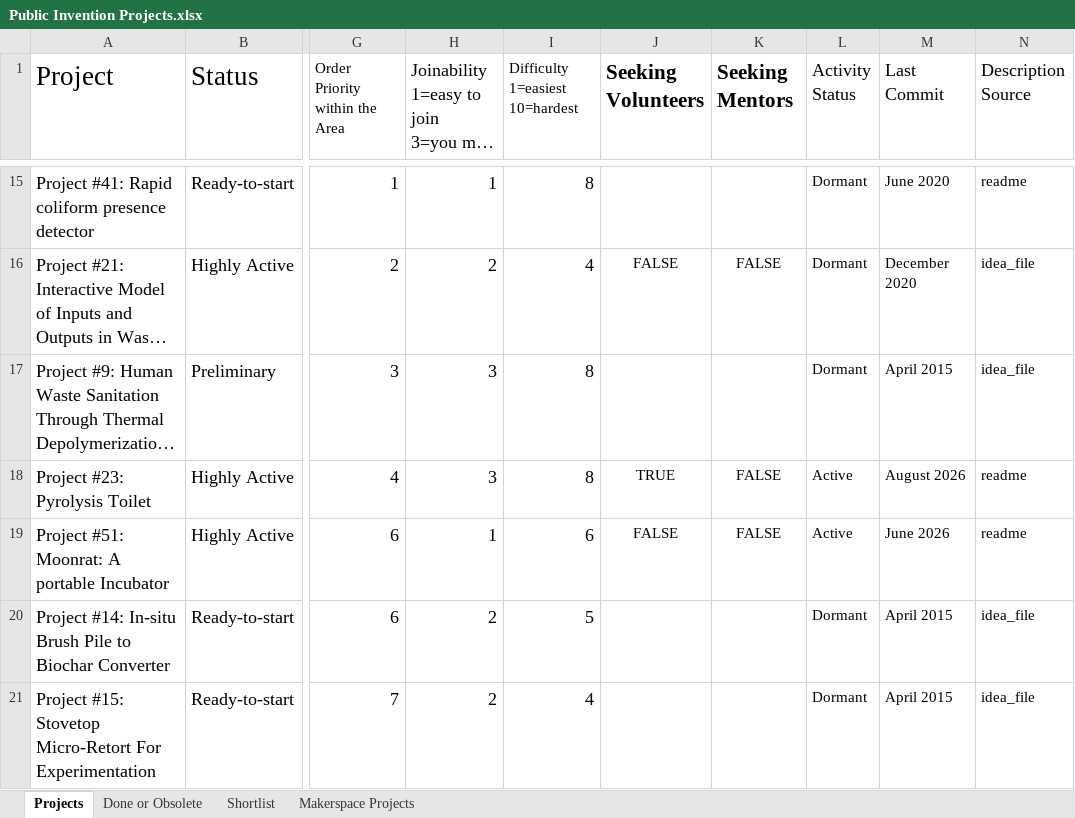
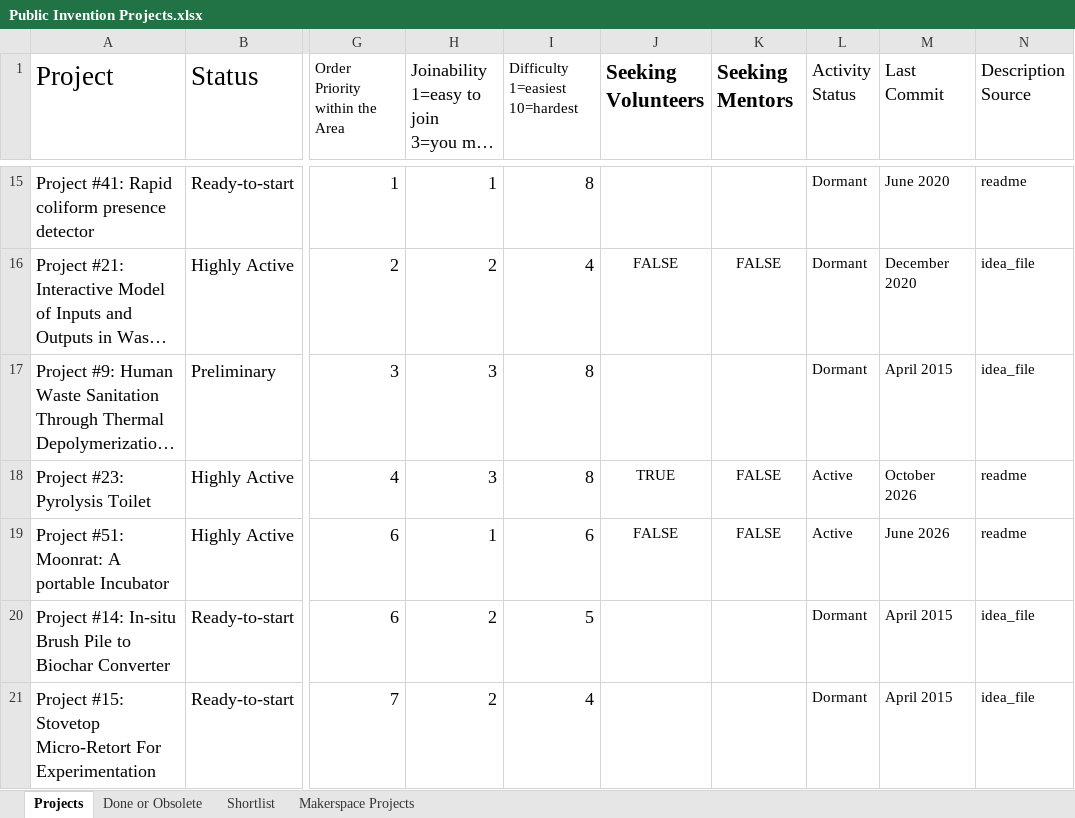
Before and after one commit to PubInv/Project-ChatBot, an Excel workbook: sources/Public Invention Projects.xlsx, sheet Projects, drawn as a sheet; only a part is shown, gaps mark what is left out; long unchanged cells end in …; values as stored, in another font and other column widths than the file's, no borders; charts and pictures not drawn; the diff names each change by its address in the sheet, - before the commit and + after, or states it on an @@ line.

```diff
--- a/sources/Public Invention Projects.xlsx (sheet Projects)
+++ b/sources/Public Invention Projects.xlsx (sheet Projects)
-M18 (Last Commit): August 2026
+M18 (Last Commit): October 2026
```
Also changed, not shown: 1 other file.
